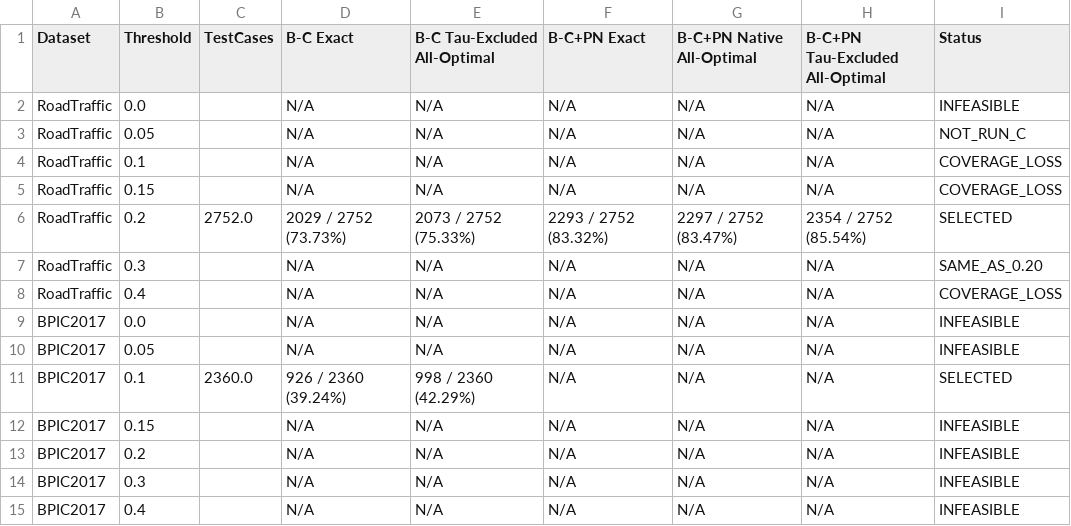
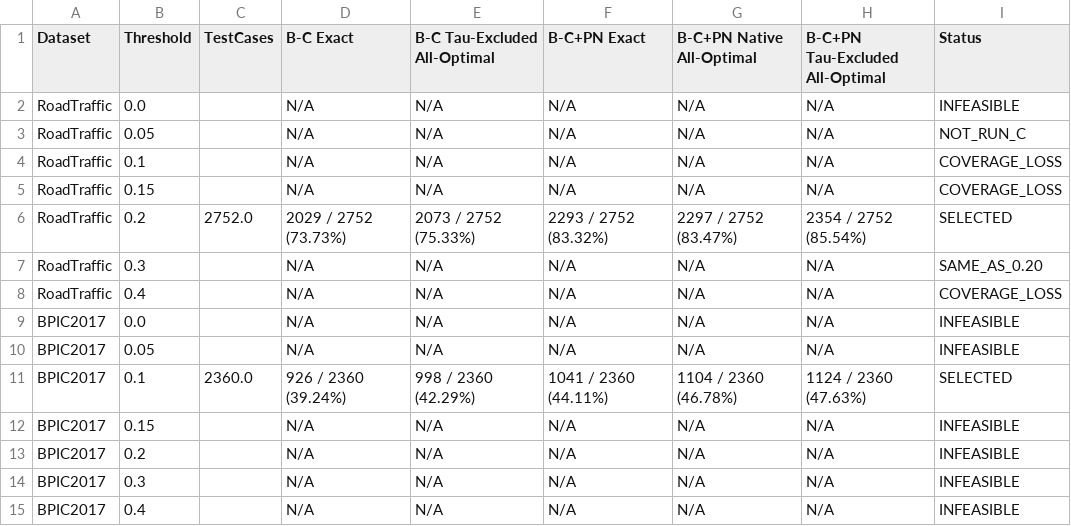
Before and after one commit to PJH31159/ICPM2027_RA-Alignment, a CSV file: outputs/multi_dataset_experiment/paper_threshold_agreement_table.csv, drawn as a sheet.

Commit message:
Update BPIC2017 final results and complex-trace case study

```diff
--- a/outputs/multi_dataset_experiment/paper_threshold_agreement_table.csv
+++ b/outputs/multi_dataset_experiment/paper_threshold_agreement_table.csv
@@ -10,3 +10,3 @@ BPIC2017,0.0,,N/A,N/A,N/A,N/A,N/A,INFEASIBLE
 BPIC2017,0.05,,N/A,N/A,N/A,N/A,N/A,INFEASIBLE
-BPIC2017,0.1,2360.0,926 / 2360 (39.24%),998 / 2360 (42.29%),N/A,N/A,N/A,SELECTED
+BPIC2017,0.1,2360.0,926 / 2360 (39.24%),998 / 2360 (42.29%),1041 / 2360 (44.11%),1104 / 2360 (46.78%),1124 / 2360 (47.63%),SELECTED
 BPIC2017,0.15,,N/A,N/A,N/A,N/A,N/A,INFEASIBLE
```
Also changed, not shown: outputs/multi_dataset_experiment/paper_result_table.csv, outputs/multi_dataset_experiment/paper_threshold_timing_table.csv, 14 other files.
